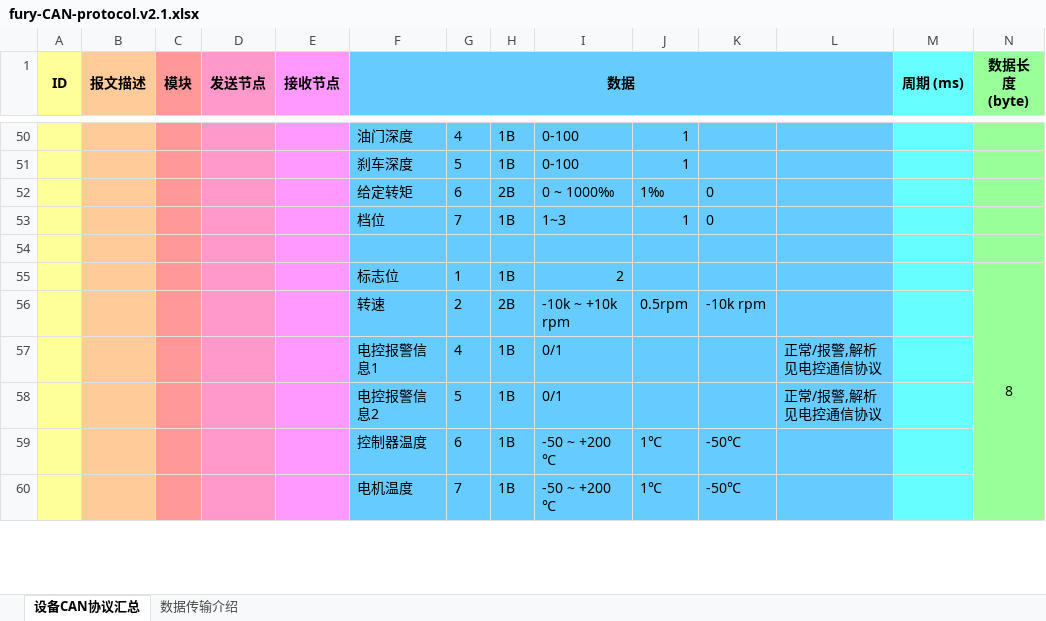
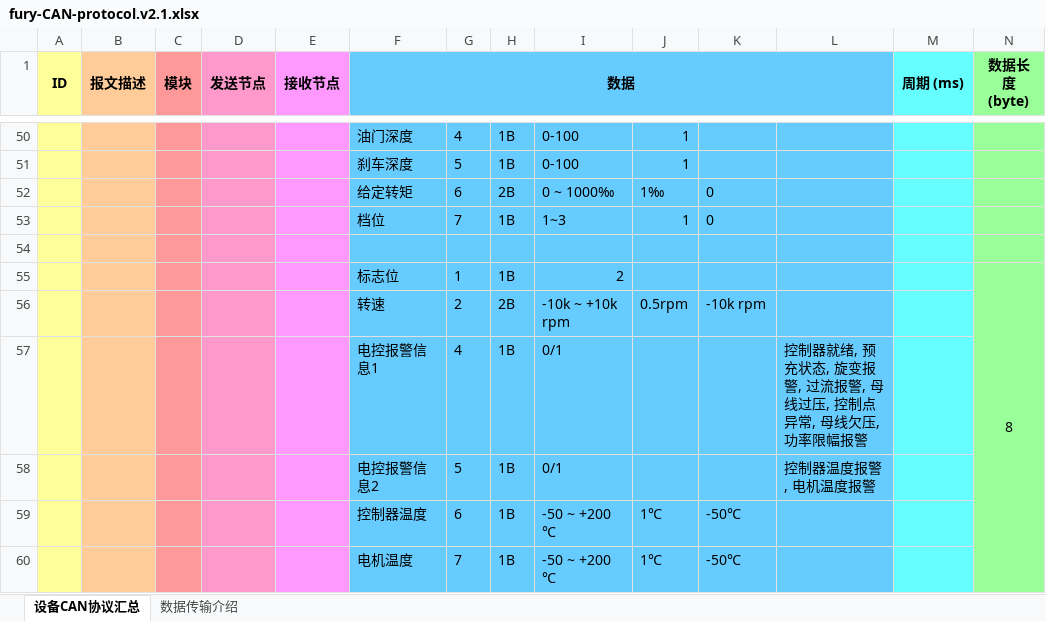
Before and after one commit to LeoJhonSong/furyTerminal, an Excel workbook: doc/Fury-CAN-protocol/fury-CAN-protocol.v2.1.xlsx, sheet 设备CAN协议汇总, drawn as a sheet; only a part is shown, gaps mark what is left out; values as stored, in another font and other column widths than the file's, no borders; conditional formats not drawn; the diff names each change by its address in the sheet, - before the commit and + after, or states it on an @@ line.

```diff
--- a/doc/Fury-CAN-protocol/fury-CAN-protocol.v2.1.xlsx (sheet 设备CAN协议汇总)
+++ b/doc/Fury-CAN-protocol/fury-CAN-protocol.v2.1.xlsx (sheet 设备CAN协议汇总)
-L57: 正常/报警,解析见电控通信协议
+L57: 控制器就绪, 预充状态, 旋变报警, 过流报警, 母线过压, 控制点异常, 母线欠压, 功率限幅报警
-L58: 正常/报警,解析见电控通信协议
+L58: 控制器温度报警, 电机温度报警
```
Also changed, not shown: 2 other files.
